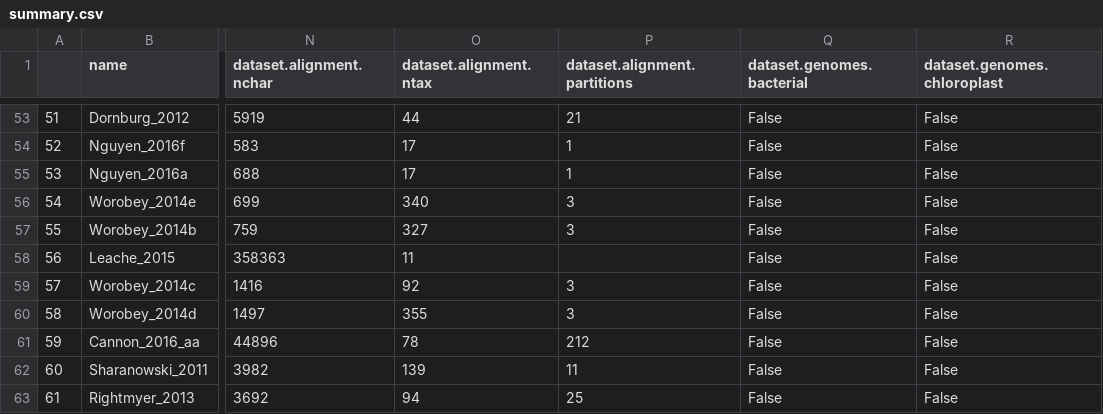
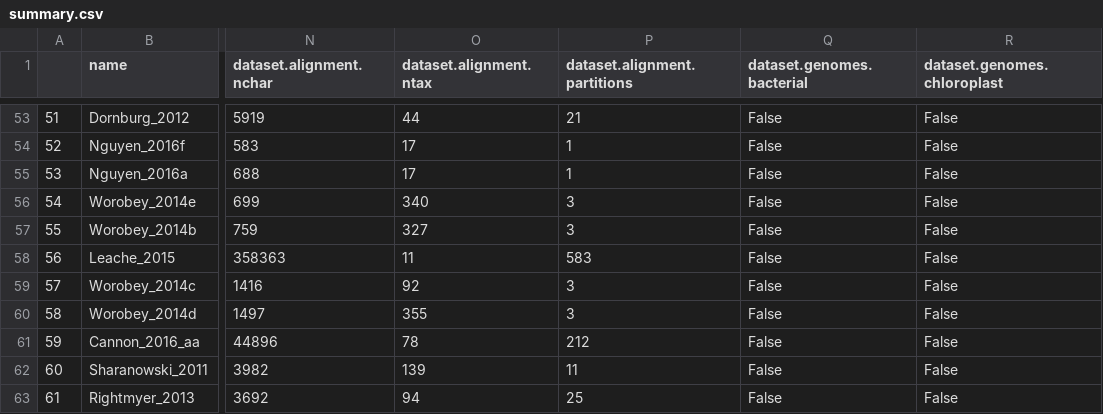
Before and after one commit to roblanf/BenchmarkAlignments, a CSV file: summary.csv, drawn as a sheet; only a part is shown, gaps mark what is left out; the diff names each change by its address in the sheet, - before the commit and + after, or states it on an @@ line.

```diff
--- a/summary.csv
+++ b/summary.csv
-P58 (dataset.alignment.partitions): (empty)
+P58 (dataset.alignment.partitions): 583
```
Also changed, not shown: 1 other file.
